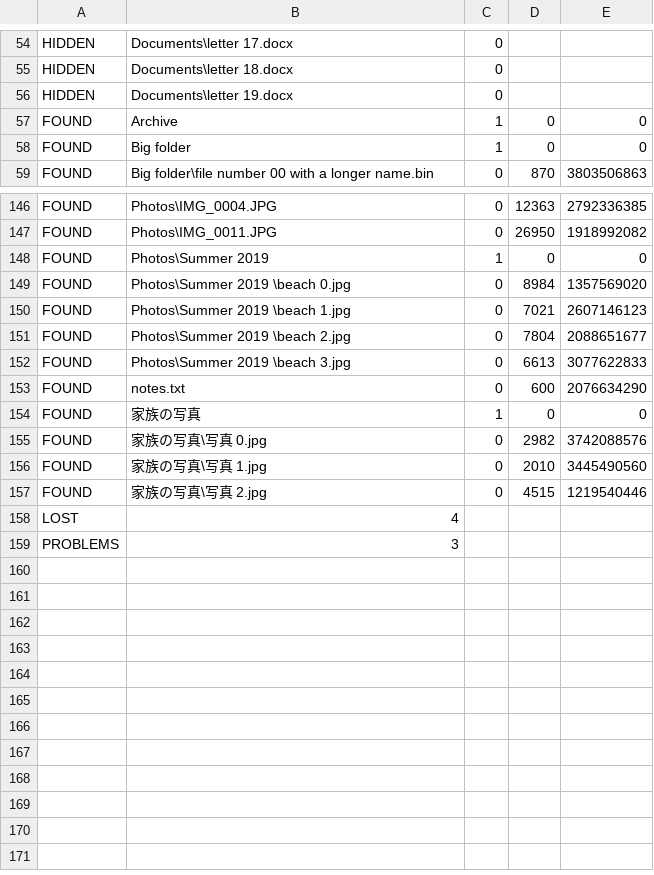
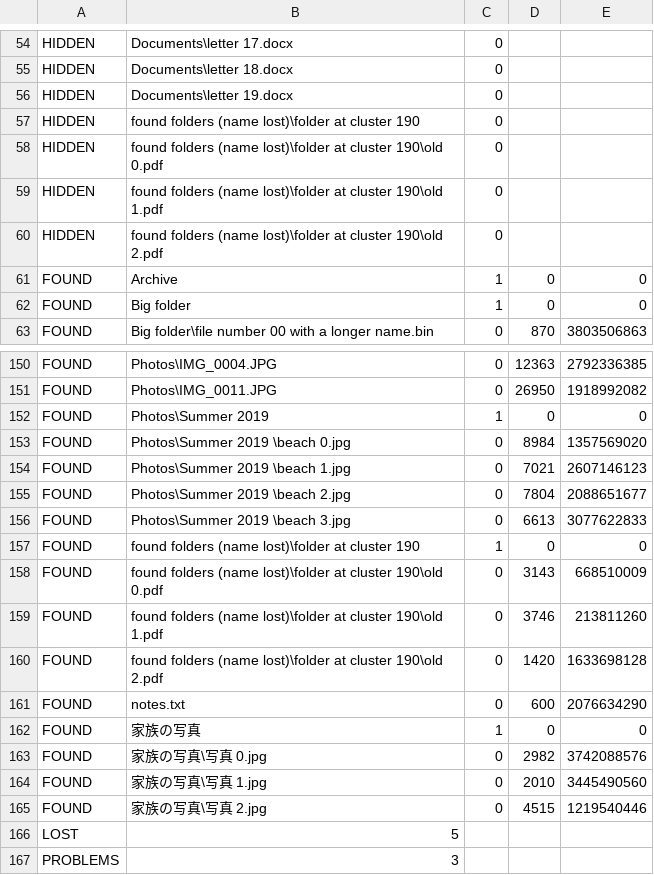
Before and after one commit to Schmuck176/Automatic-Recovery-Probe, a TSV file: src/selftest/expected.tsv, drawn as a sheet; only a part is shown, gaps mark what is left out.

```diff
--- a/src/selftest/expected.tsv
+++ b/src/selftest/expected.tsv
@@ -56,2 +56,6 @@ HIDDEN	Documents\letter 18.docx	0
 HIDDEN	Documents\letter 19.docx	0
+HIDDEN	found folders (name lost)\folder at cluster 190	0
+HIDDEN	found folders (name lost)\folder at cluster 190\old 0.pdf	0
+HIDDEN	found folders (name lost)\folder at cluster 190\old 1.pdf	0
+HIDDEN	found folders (name lost)\folder at cluster 190\old 2.pdf	0
 FOUND	Archive	1	0	0
@@ -152,2 +156,6 @@ FOUND	Photos\Summer 2019 \beach 2.jpg	0	7804	2088651677
 FOUND	Photos\Summer 2019 \beach 3.jpg	0	6613	3077622833
+FOUND	found folders (name lost)\folder at cluster 190	1	0	0
+FOUND	found folders (name lost)\folder at cluster 190\old 0.pdf	0	3143	668510009
+FOUND	found folders (name lost)\folder at cluster 190\old 1.pdf	0	3746	213811260
+FOUND	found folders (name lost)\folder at cluster 190\old 2.pdf	0	1420	1633698128
 FOUND	notes.txt	0	600	2076634290
@@ -157,3 +165,3 @@ FOUND	家族の写真\写真 1.jpg	0	2010	3445490560
 FOUND	家族の写真\写真 2.jpg	0	4515	1219540446
-LOST	4
+LOST	5
 PROBLEMS	3
```
Also changed, not shown: 5 other files.
